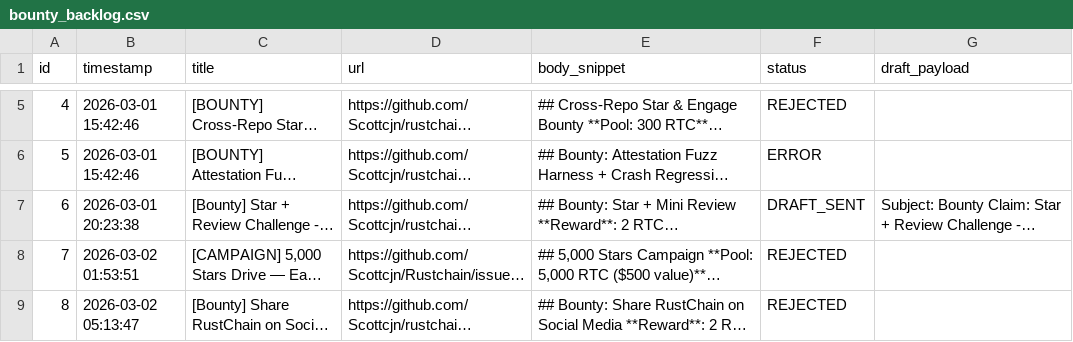
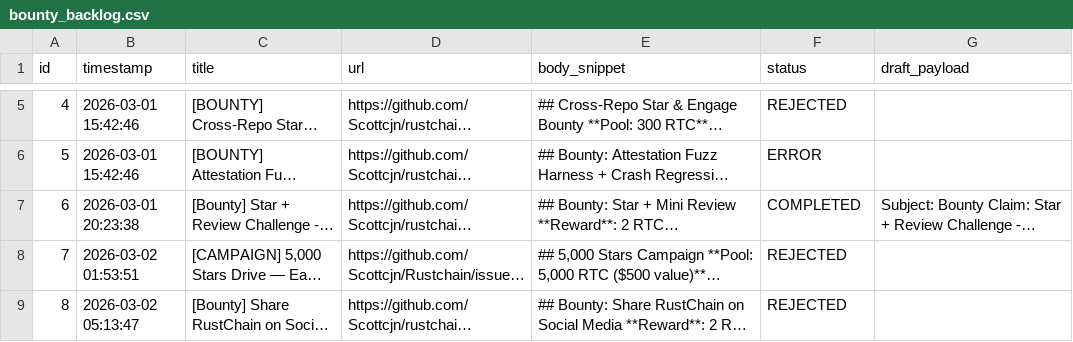
Before and after one commit to Bill0151/Sovereign-Skein, a CSV file: bounty_backlog.csv, drawn as a sheet; only a part is shown, gaps mark what is left out; long unchanged cells end in …; the diff names each change by its address in the sheet, - before the commit and + after, or states it on an @@ line.

```diff
--- a/bounty_backlog.csv
+++ b/bounty_backlog.csv
-F7 (status): DRAFT_SENT
+F7 (status): COMPLETED
```
Also changed, not shown: ransom_ledger.csv.
